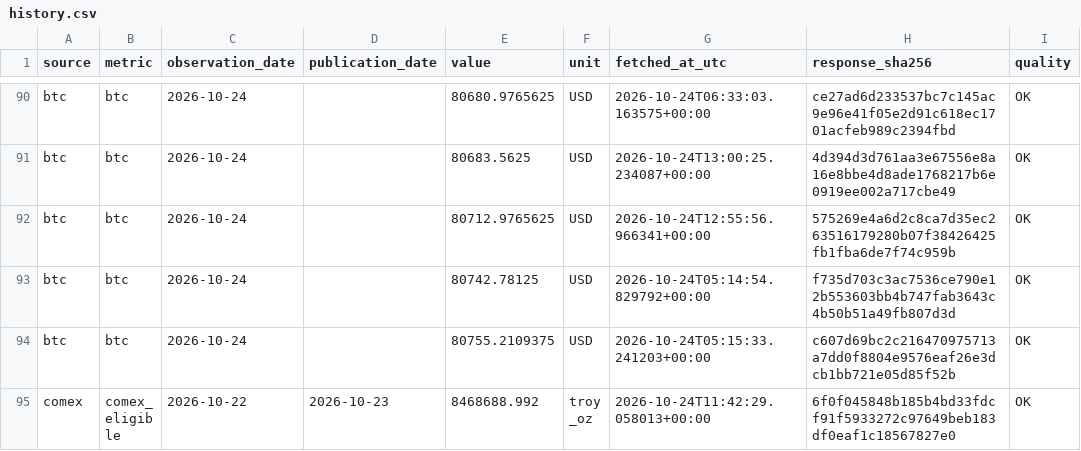
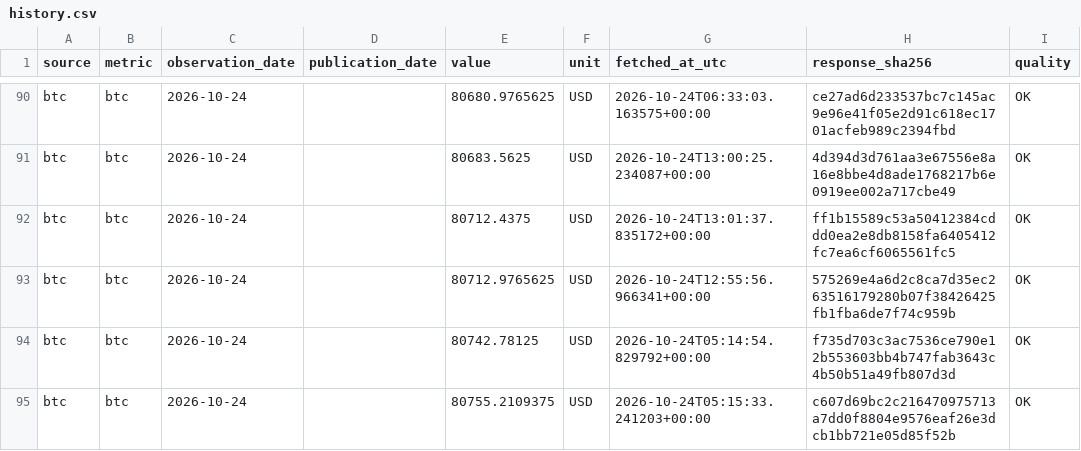
Before and after one commit to yydsdefi-cmyk/COMEX-Gold-Tracker, a CSV file: market_data/history.csv, drawn as a sheet; only a part is shown, gaps mark what is left out; the shorter side is filled out with more unchanged rows.

```diff
--- a/market_data/history.csv
+++ b/market_data/history.csv
@@ -91,2 +91,3 @@ btc,btc,2026-10-24,,80680.9765625,USD,2026-10-24T06:33:03.163575+00:00,ce27ad6d2
 btc,btc,2026-10-24,,80683.5625,USD,2026-10-24T13:00:25.234087+00:00,4d394d3d761aa3e67556e8a16e8bbe4d8ade1768217b6e0919ee002a717cbe49,OK
+btc,btc,2026-10-24,,80712.4375,USD,2026-10-24T13:01:37.835172+00:00,ff1b15589c53a50412384cddd0ea2e8db8158fa6405412fc7ea6cf6065561fc5,OK
 btc,btc,2026-10-24,,80712.9765625,USD,2026-10-24T12:55:56.966341+00:00,575269e4a6d2c8ca7d35ec263516179280b07f38426425fb1fba6de7f74c959b,OK
```
Also changed, not shown: 14 other files.
